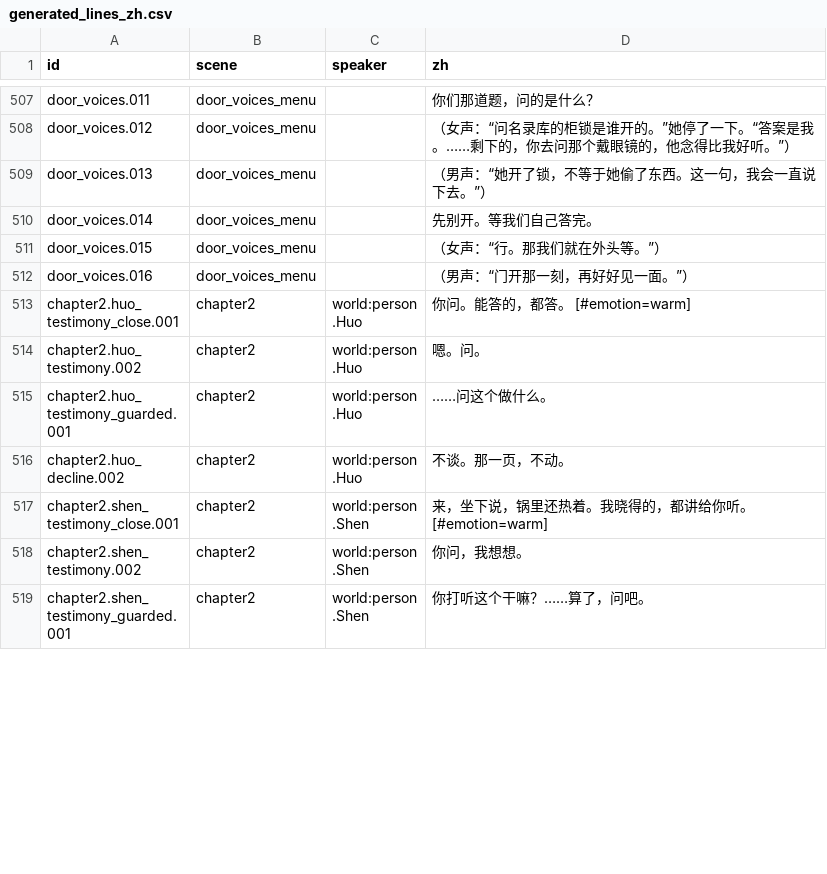
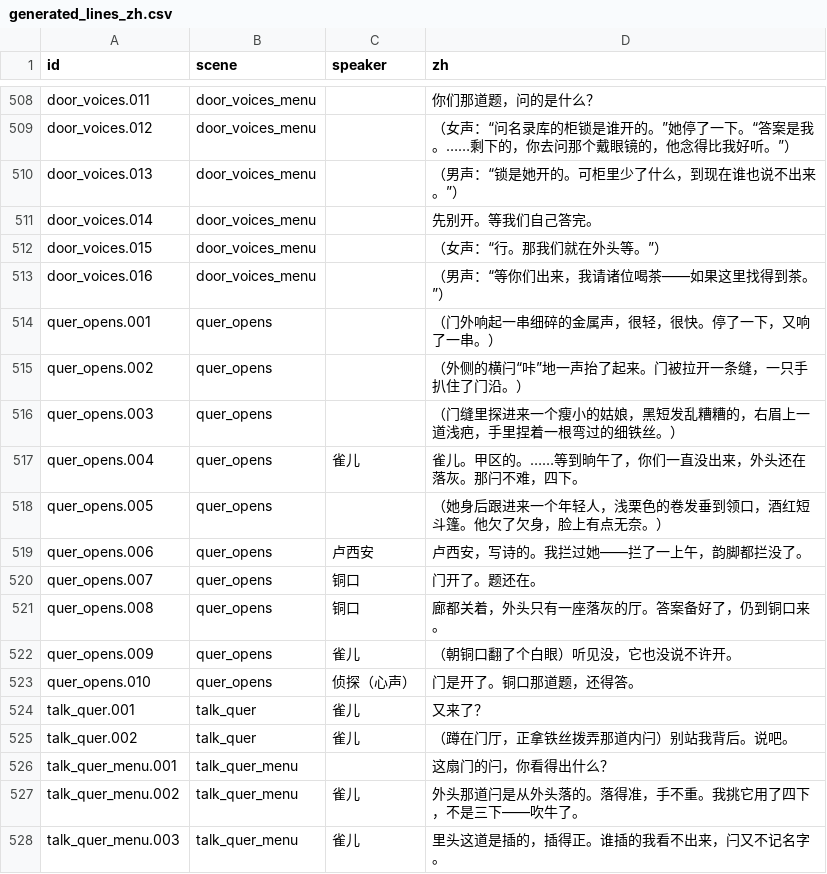
Before and after one commit to OopsYouDiedE/dual_ontology_world_engine, a CSV file: godot_csharp/scenes/Awakening/Script/generated_lines_zh.csv, drawn as a sheet; only a part is shown, gaps mark what is left out; the shorter side is filled out with more unchanged rows; the diff covers the shown part only.

```diff
--- a/godot_csharp/scenes/Awakening/Script/generated_lines_zh.csv
+++ b/godot_csharp/scenes/Awakening/Script/generated_lines_zh.csv
@@ -508,5 +509,20 @@ door_voices.011,door_voices_menu,,你们那道题，问的是什么？
 door_voices.012,door_voices_menu,,（女声：“问名录库的柜锁是谁开的。”她停了一下。“答案是我。……剩下的，你去问那个戴眼镜的，他念得比我好听。”）
-door_voices.013,door_voices_menu,,（男声：“她开了锁，不等于她偷了东西。这一句，我会一直说下去。”）
+door_voices.013,door_voices_menu,,（男声：“锁是她开的。可柜里少了什么，到现在谁也说不出来。”）
 door_voices.014,door_voices_menu,,先别开。等我们自己答完。
 door_voices.015,door_voices_menu,,（女声：“行。那我们就在外头等。”）
-door_voices.016,door_voices_menu,,（男声：“门开那一刻，再好好见一面。”）
+door_voices.016,door_voices_menu,,（男声：“等你们出来，我请诸位喝茶——如果这里找得到茶。”）
+quer_opens.001,quer_opens,,（门外响起一串细碎的金属声，很轻，很快。停了一下，又响了一串。）
+quer_opens.002,quer_opens,,（外侧的横闩“咔”地一声抬了起来。门被拉开一条缝，一只手扒住了门沿。）
+quer_opens.003,quer_opens,,（门缝里探进来一个瘦小的姑娘，黑短发乱糟糟的，右眉上一道浅疤，手里捏着一根弯过的细铁丝。）
+quer_opens.004,quer_opens,雀儿,雀儿。甲区的。……等到晌午了，你们一直没出来，外头还在落灰。那闩不难，四下。
+quer_opens.005,quer_opens,,（她身后跟进来一个年轻人，浅栗色的卷发垂到领口，酒红短斗篷。他欠了欠身，脸上有点无奈。）
+quer_opens.006,quer_opens,卢西安,卢西安，写诗的。我拦过她——拦了一上午，韵脚都拦没了。
+quer_opens.007,quer_opens,铜口,门开了。题还在。
+quer_opens.008,quer_opens,铜口,廊都关着，外头只有一座落灰的厅。答案备好了，仍到铜口来。
+quer_opens.009,quer_opens,雀儿,（朝铜口翻了个白眼）听见没，它也没说不许开。
+quer_opens.010,quer_opens,侦探（心声）,门是开了。铜口那道题，还得答。
+talk_quer.001,talk_quer,雀儿,又来了？
+talk_quer.002,talk_quer,雀儿,（蹲在门厅，正拿铁丝拨弄那道内闩）别站我背后。说吧。
+talk_quer_menu.001,talk_quer_menu,,这扇门的闩，你看得出什么？
+talk_quer_menu.002,talk_quer_menu,雀儿,外头那道闩是从外头落的。落得准，手不重。我挑它用了四下，不是三下——吹牛了。
+talk_quer_menu.003,talk_quer_menu,雀儿,里头这道是插的，插得正。谁插的我看不出来，闩又不记名字。
```
Also changed, not shown: 22 added rows and 59 edited cells elsewhere in this file, 24 other files.
